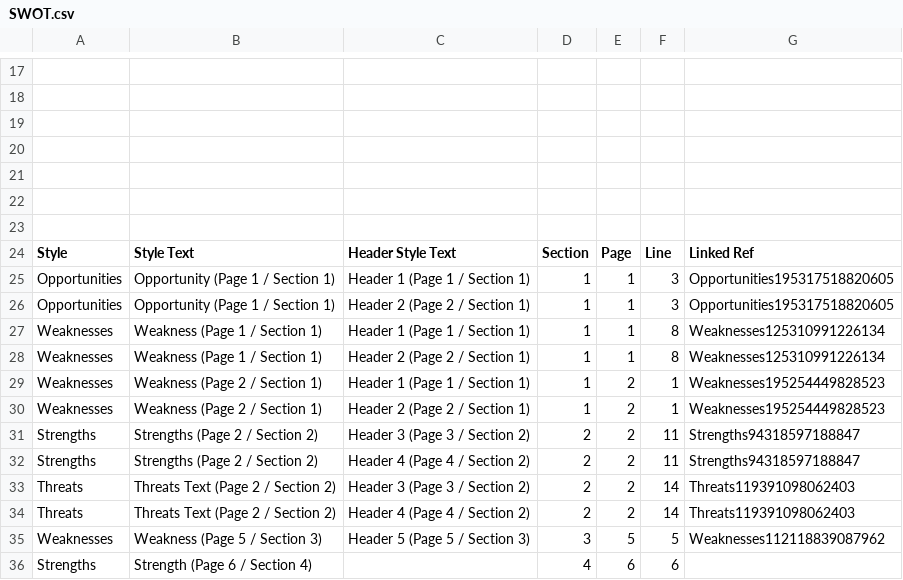
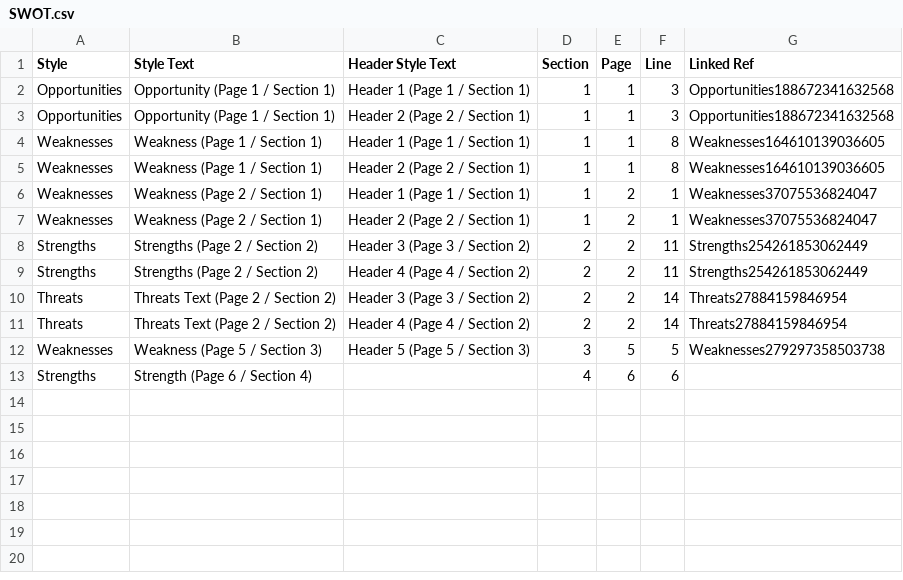
Before and after one commit to chribonn/docX2csv, a CSV file: SWOT.csv, drawn as a sheet; only a part is shown, gaps mark what is left out; removed rows and columns are numbered as before the commit, all else as after; the diff covers the shown part only; the diff names each change by its address in the sheet, - before the commit and + after, or states it on an @@ line.

```diff
--- a/SWOT.csv
+++ b/SWOT.csv
-row 17: (empty)
-row 18: (empty)
-row 19: (empty)
-row 20: (empty)
-row 21: (empty)
-row 22: (empty)
-row 23: (empty)
-G2:G3 (Linked Ref): Opportunities195317518820605
+G2:G3 (Linked Ref): Opportunities188672341632568
-G4:G5 (Linked Ref): Weaknesses125310991226134
+G4:G5 (Linked Ref): Weaknesses164610139036605
-G6:G7 (Linked Ref): Weaknesses195254449828523
+G6:G7 (Linked Ref): Weaknesses37075536824047
-G8:G9 (Linked Ref): Strengths94318597188847
+G8:G9 (Linked Ref): Strengths254261853062449
-G10:G11 (Linked Ref): Threats119391098062403
+G10:G11 (Linked Ref): Threats27884159846954
-G12 (Linked Ref): Weaknesses112118839087962
+G12 (Linked Ref): Weaknesses279297358503738
```
Also changed, not shown: 16 removed rows elsewhere in this file, 3 other files.
